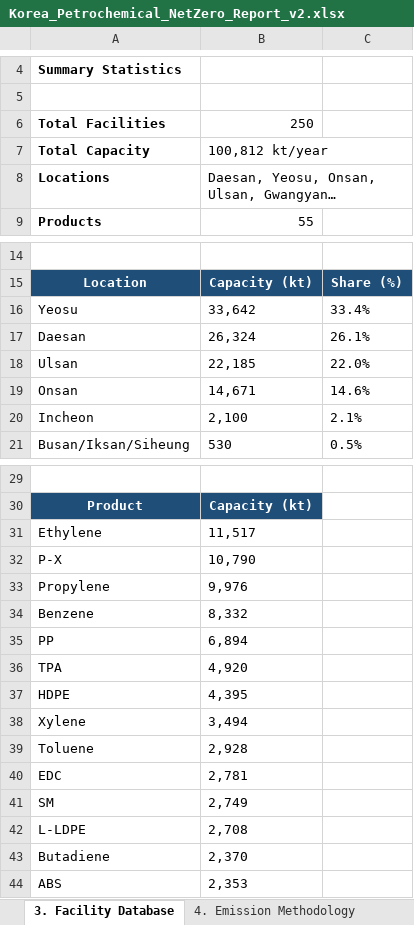
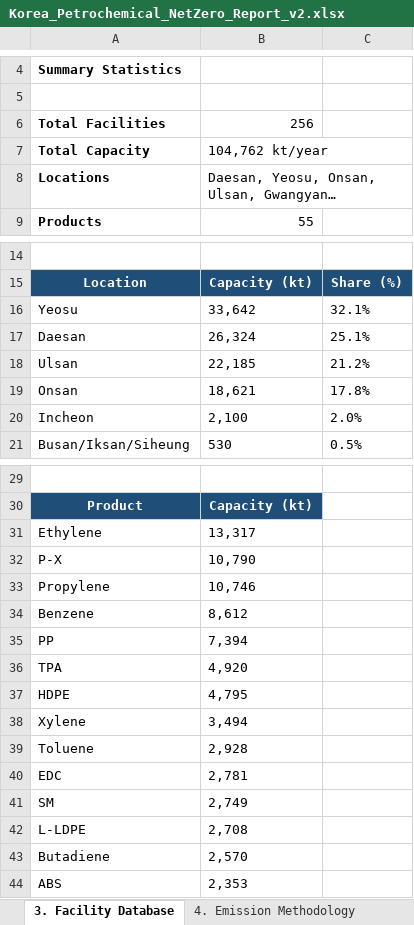
Before and after one commit to PLANiT-Institute/petrochemical_macc_2025, an Excel workbook: reports/Korea_Petrochemical_NetZero_Report_v2.xlsx, sheet 3. Facility Database, drawn as a sheet; only a part is shown, gaps mark what is left out; long unchanged cells end in …; values as stored, in another font and other column widths than the file's, no borders; the diff names each change by its address in the sheet, - before the commit and + after, or states it on an @@ line.

```diff
--- a/reports/Korea_Petrochemical_NetZero_Report_v2.xlsx (sheet 3. Facility Database)
+++ b/reports/Korea_Petrochemical_NetZero_Report_v2.xlsx (sheet 3. Facility Database)
-B6: 250
+B6: 256
-B7: 100,812 kt/year
+B7: 104,762 kt/year
-C16: 33.4%
+C16: 32.1%
-C17: 26.1%
+C17: 25.1%
-C18: 22.0%
+C18: 21.2%
-B19: 14,671
+B19: 18,621
-C19: 14.6%
+C19: 17.8%
-C20: 2.1%
+C20: 2.0%
-B31: 11,517
+B31: 13,317
-B33: 9,976
+B33: 10,746
-B34: 8,332
+B34: 8,612
-B35: 6,894
+B35: 7,394
-B37: 4,395
+B37: 4,795
-B43: 2,370
+B43: 2,570
```
Also changed, not shown: sheet 14. Scenario Comparison, sheet 11. Regional Analysis, sheet 21. Shaheen + NCC-H2, sheet 22. Shaheen + NCC-Elec, sheet 25. Restructure 40% + NC, sheet 26. Restructure 40% + NC, 4 more sheets, charts or pictures, 3 other files.
